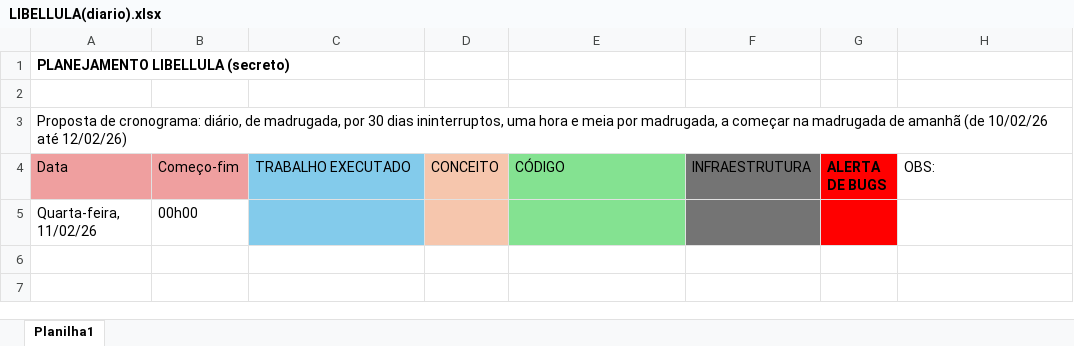
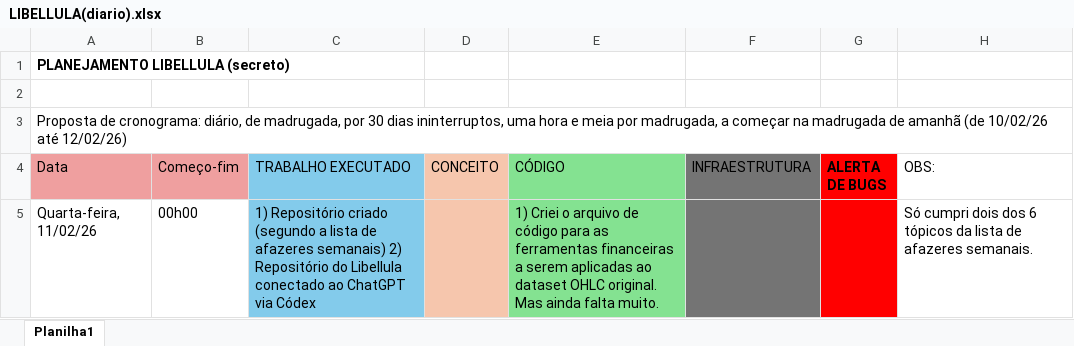
Before and after one commit to miguelrferreiraf/libellula, an Excel workbook: LIBELLULA(diario).xlsx, sheet Planilha1, drawn as a sheet; values as stored, in another font and other column widths than the file's, no borders; the diff names each change by its address in the sheet, - before the commit and + after, or states it on an @@ line.

```diff
--- a/LIBELLULA(diario).xlsx (sheet Planilha1)
+++ b/LIBELLULA(diario).xlsx (sheet Planilha1)
-C5 (TRABALHO EXECUTADO): (empty)
+C5 (TRABALHO EXECUTADO): 1) Repositório criado (segundo a lista de afazeres semanais) 2) Repositório do Libellula conectado ao ChatGPT via Códex
-E5 (CÓDIGO): (empty)
+E5 (CÓDIGO): 1) Criei o arquivo de código para as ferramentas financeiras a serem aplicadas ao dataset OHLC original. Mas ainda falta muito.
-H5 (OBS:): (empty)
+H5 (OBS:): Só cumpri dois dos 6 tópicos da lista de afazeres semanais.
```
Also changed, not shown: 4 other files.
